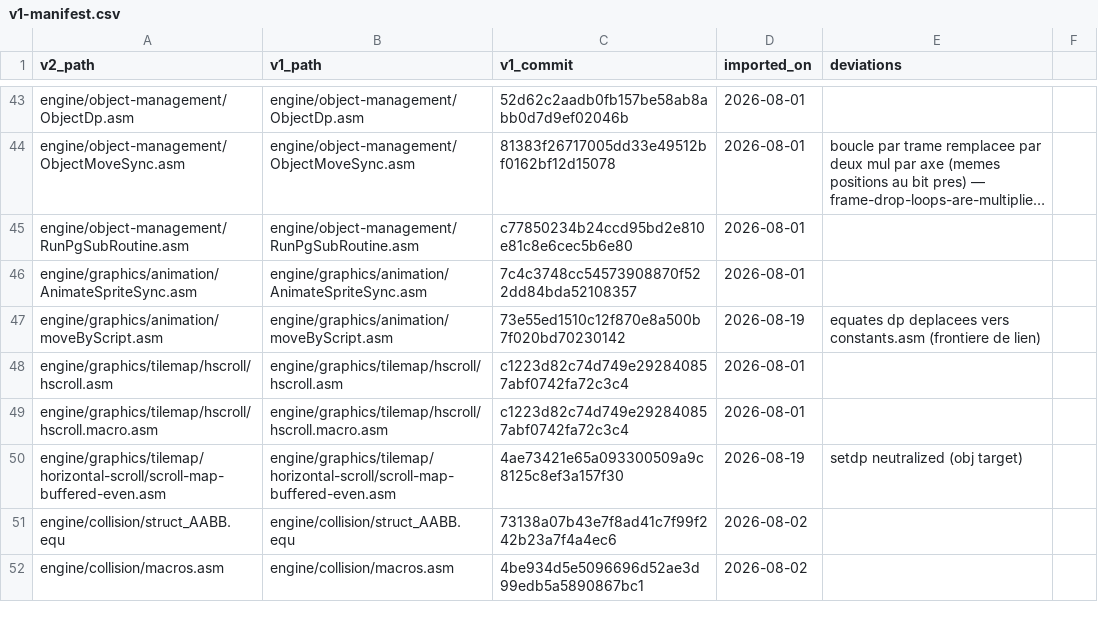
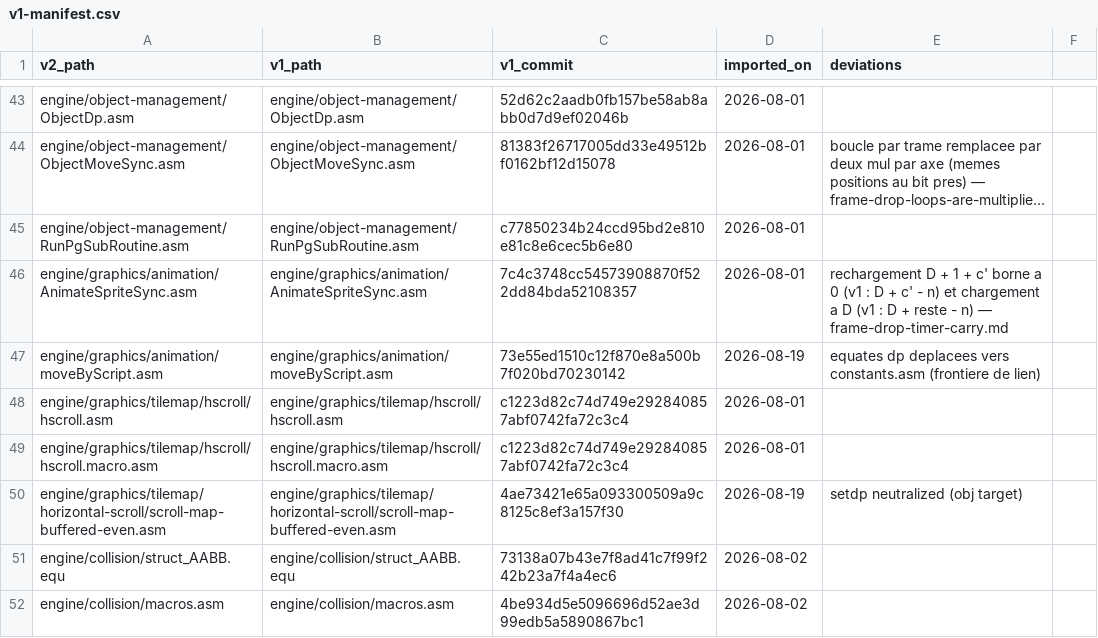
Before and after one commit to wide-dot/6809-game-builder, a CSV file: engine/v1-manifest.csv, drawn as a sheet; only a part is shown, gaps mark what is left out; long unchanged cells end in …; the diff names each change by its address in the sheet, - before the commit and + after, or states it on an @@ line.

```diff
--- a/engine/v1-manifest.csv
+++ b/engine/v1-manifest.csv
-E46 (deviations): (empty)
+E46 (deviations): rechargement D + 1 + c' borne a 0 (v1 : D + c' - n) et chargement a D (v1 : D + reste - n) — frame-drop-timer-carry.md
```
Also changed, not shown: 8 other files.
